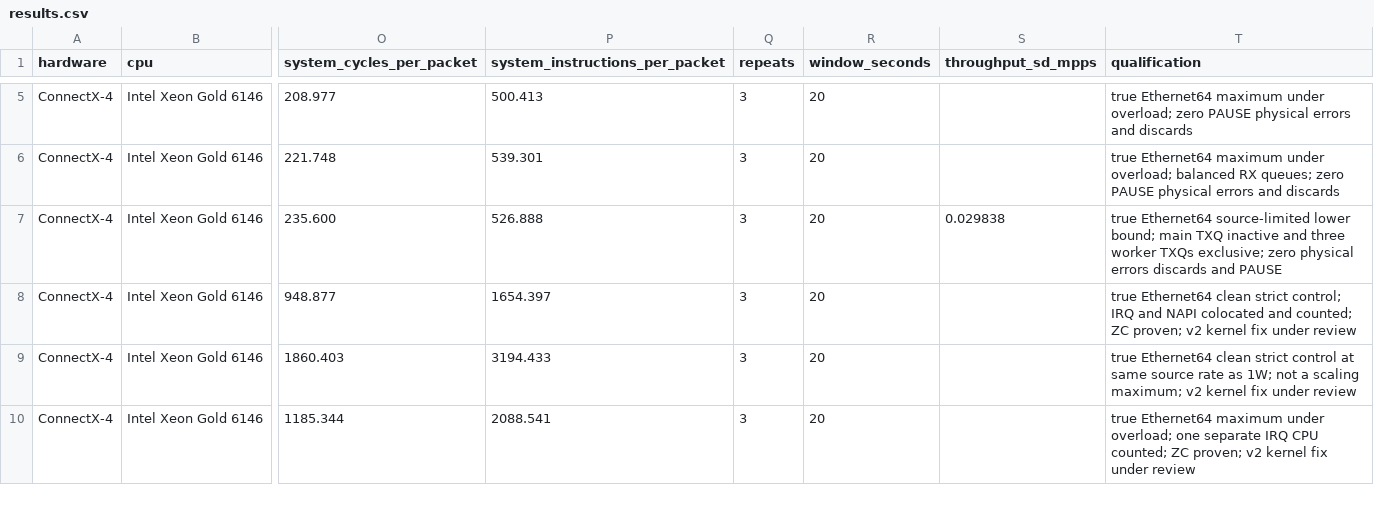
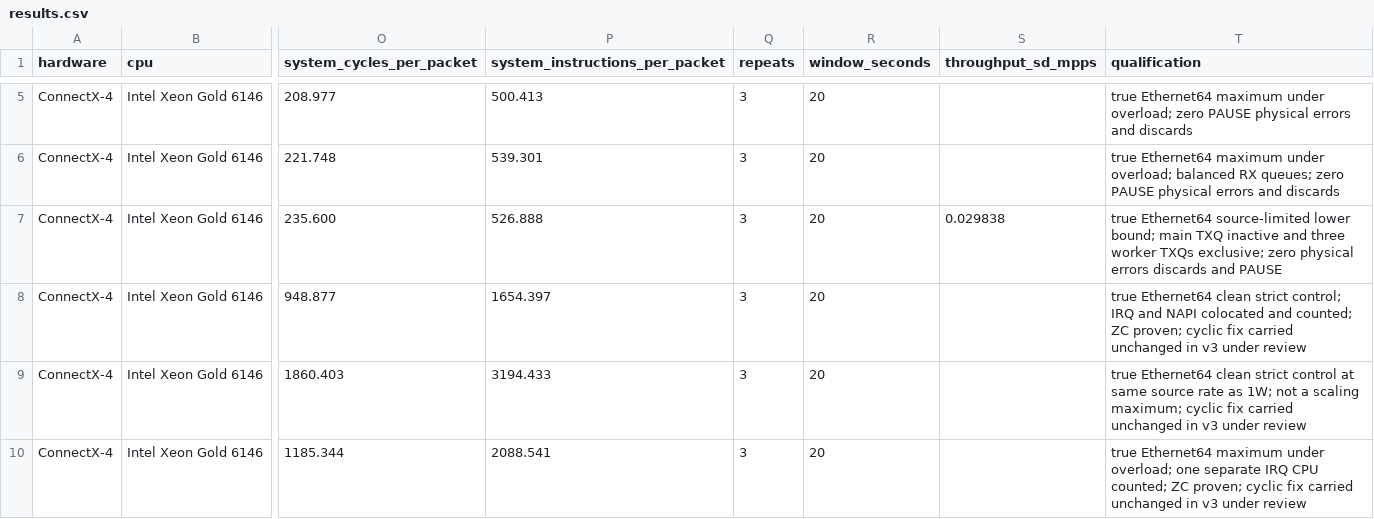
Before and after one commit to jtollet/vpp-mlx5-benchmark-results, a CSV file: data/results.csv, drawn as a sheet; only a part is shown, gaps mark what is left out; the diff covers the shown part only; the diff names each change by its address in the sheet, - before the commit and + after, or states it on an @@ line.

Commit message:
docs: publish corrected CX6 inline scaling results

```diff
--- a/data/results.csv
+++ b/data/results.csv
-T8 (qualification): …ZC proven; v2 kernel fix under review
+T8 (qualification): …ZC proven; cyclic fix carried unchanged in v3 under review
-T9 (qualification): …scaling maximum; v2 kernel fix under review
+T9 (qualification): …scaling maximum; cyclic fix carried unchanged in v3 under review
-T10 (qualification): …ZC proven; v2 kernel fix under review
+T10 (qualification): …ZC proven; cyclic fix carried unchanged in v3 under review
```
Also changed, not shown: 5 added rows and 39 edited cells elsewhere in this file, data/configurations.csv, 19 other files.
